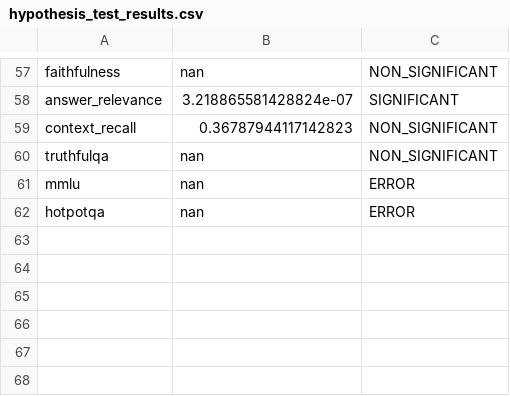
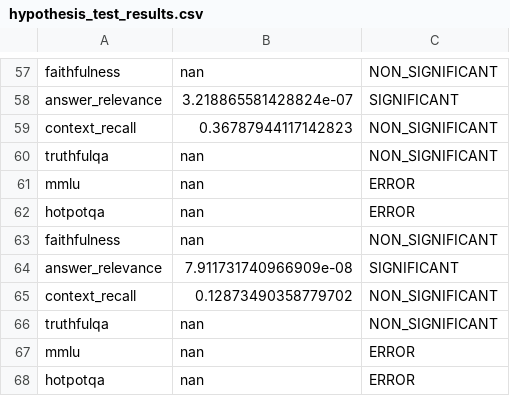
Before and after one commit to fccdelcampo/thesis, a CSV file: hallucination_evaluation_results/hypothesis_test_results.csv, drawn as a sheet; only a part is shown, gaps mark what is left out; the diff names each change by its address in the sheet, - before the commit and + after, or states it on an @@ line.

```diff
--- a/hallucination_evaluation_results/hypothesis_test_results.csv
+++ b/hallucination_evaluation_results/hypothesis_test_results.csv
+row 63: faithfulness | nan | NON_SIGNIFICANT
+row 64: answer_relevance | 7.911731740966909e-08 | SIGNIFICANT
+row 65: context_recall | 0.12873490358779702 | NON_SIGNIFICANT
+row 66: truthfulqa | nan | NON_SIGNIFICANT
+row 67: mmlu | nan | ERROR
+row 68: hotpotqa | nan | ERROR
```
Also changed, not shown: hallucination_evaluation_results/answer_relevance_scores.csv, hallucination_evaluation_results/context_recall_scores.csv, 9 other files.
